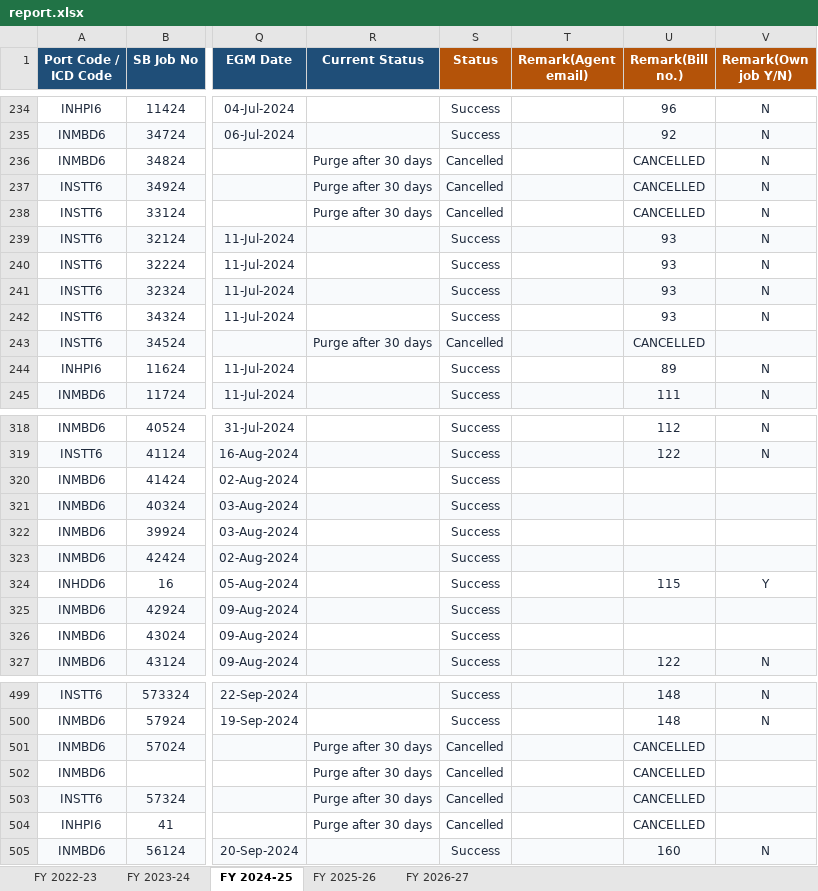
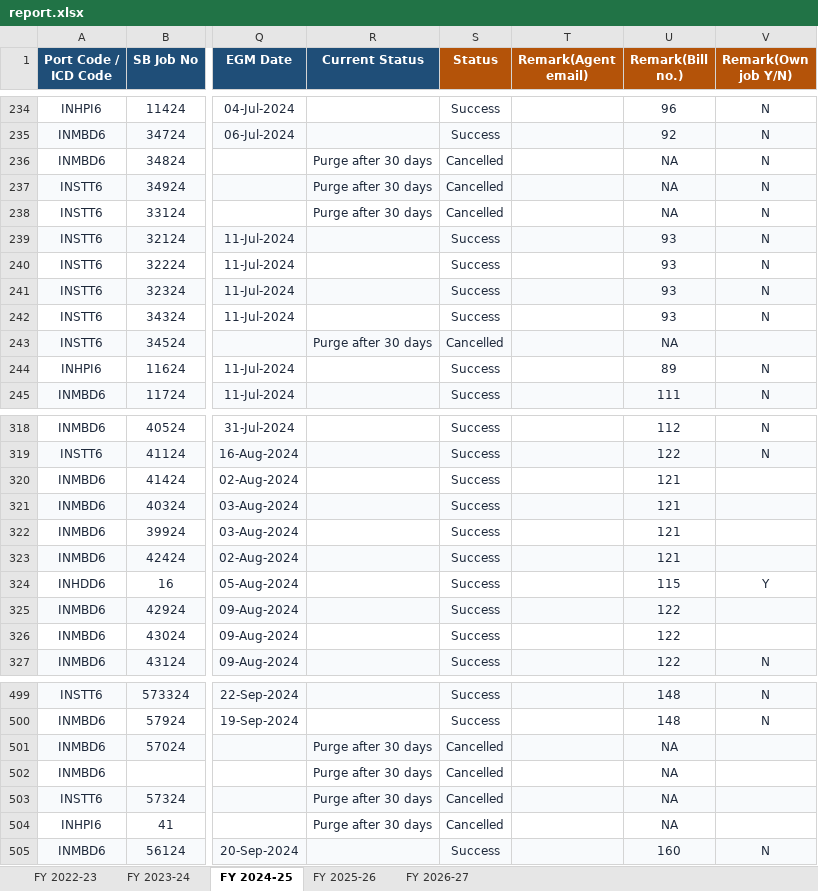
Before and after one commit to quantavil/daily-report-local, an Excel workbook: report.xlsx, sheet FY 2024-25, drawn as a sheet; only a part is shown, gaps mark what is left out; values as stored, in another font and other column widths than the file's, no borders; conditional formats not drawn; the diff covers the shown part only; the diff names each change by its address in the sheet, - before the commit and + after, or states it on an @@ line.

```diff
--- a/report.xlsx (sheet FY 2024-25)
+++ b/report.xlsx (sheet FY 2024-25)
-U236:U238 (Remark(Bill no.)): CANCELLED
+U236:U238 (Remark(Bill no.)): NA
-U243 (Remark(Bill no.)): CANCELLED
+U243 (Remark(Bill no.)): NA
-U320:U323 (Remark(Bill no.)): (empty)
+U320:U323 (Remark(Bill no.)): 121
-U325:U326 (Remark(Bill no.)): (empty)
+U325:U326 (Remark(Bill no.)): 122
-U501:U504 (Remark(Bill no.)): CANCELLED
+U501:U504 (Remark(Bill no.)): NA
```
Also changed, not shown: 47 edited cells elsewhere in this sheet, sheet FY 2026-27, sheet FY 2025-26, sheet FY 2023-24, 7 other files.
